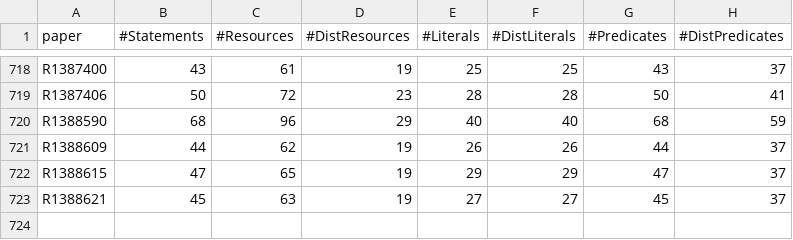
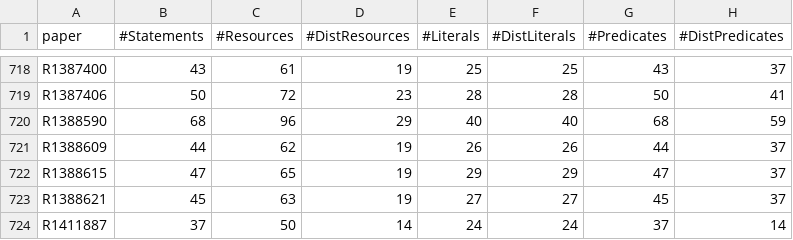
Before and after one commit to okarras/EmpiRE-Compass, a CSV file: scripts/daily_results_incremental.csv, drawn as a sheet; only a part is shown, gaps mark what is left out; the diff names each change by its address in the sheet, - before the commit and + after, or states it on an @@ line.

```diff
--- a/scripts/daily_results_incremental.csv
+++ b/scripts/daily_results_incremental.csv
+row 724: R1411887 | 37 | 50 | 14 | 24 | 24 | 37 | 14
```
Also changed, not shown: 11 other files.
